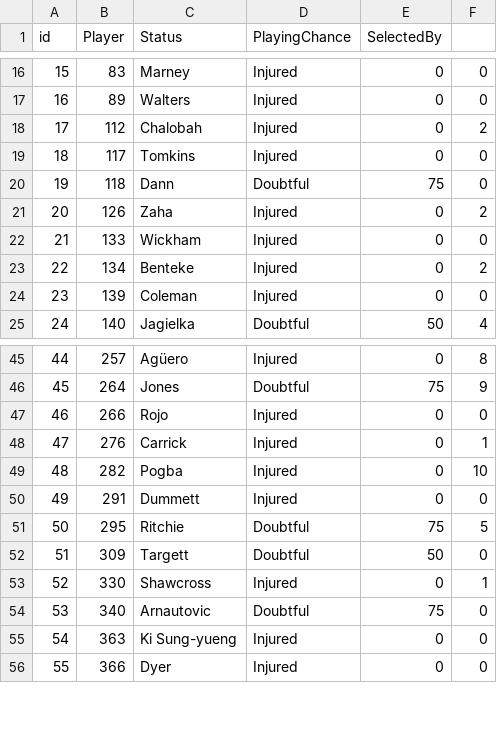
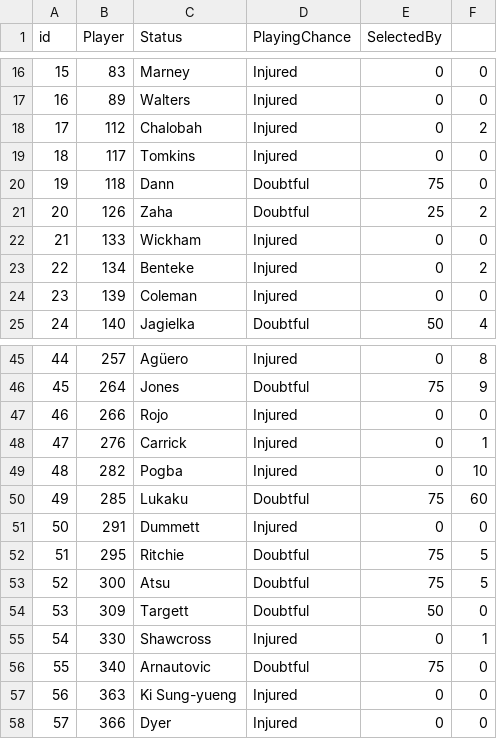
Before and after one commit to gpoudel/FPL-Analytics, a CSV file: fplBoardLive/data/injuryDF_yesterday.csv, drawn as a sheet; only a part is shown, gaps mark what is left out; addresses are those after the commit; the diff names each change by its address in the sheet, - before the commit and + after, or states it on an @@ line.

```diff
--- a/fplBoardLive/data/injuryDF_yesterday.csv
+++ b/fplBoardLive/data/injuryDF_yesterday.csv
-D21 (PlayingChance): Injured
+D21 (PlayingChance): Doubtful
-E21 (SelectedBy): 0
+E21 (SelectedBy): 25
+row 50: 49 | 285 | Lukaku | Doubtful | 75 | 60
@@ column A (id) renumbered from row 51 down @@
+row 53: 52 | 300 | Atsu | Doubtful | 75 | 5
```
Also changed, not shown: fplBoardLive/data/DailyPriceUpdate.csv, 13 other files.
